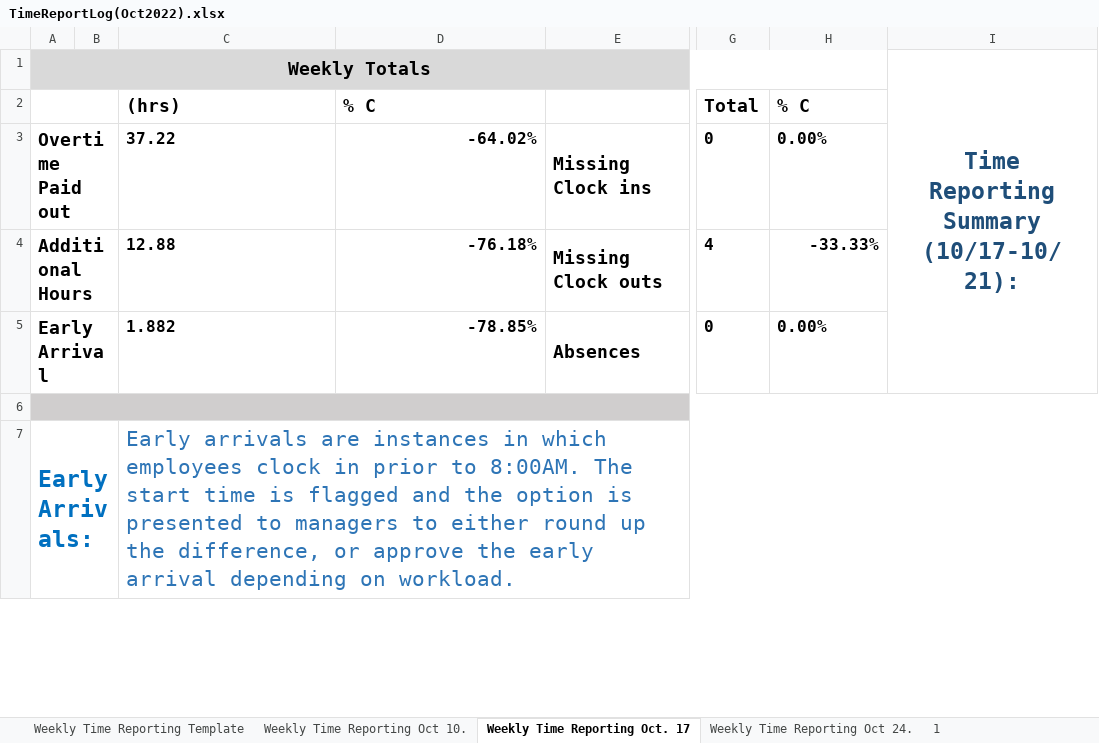
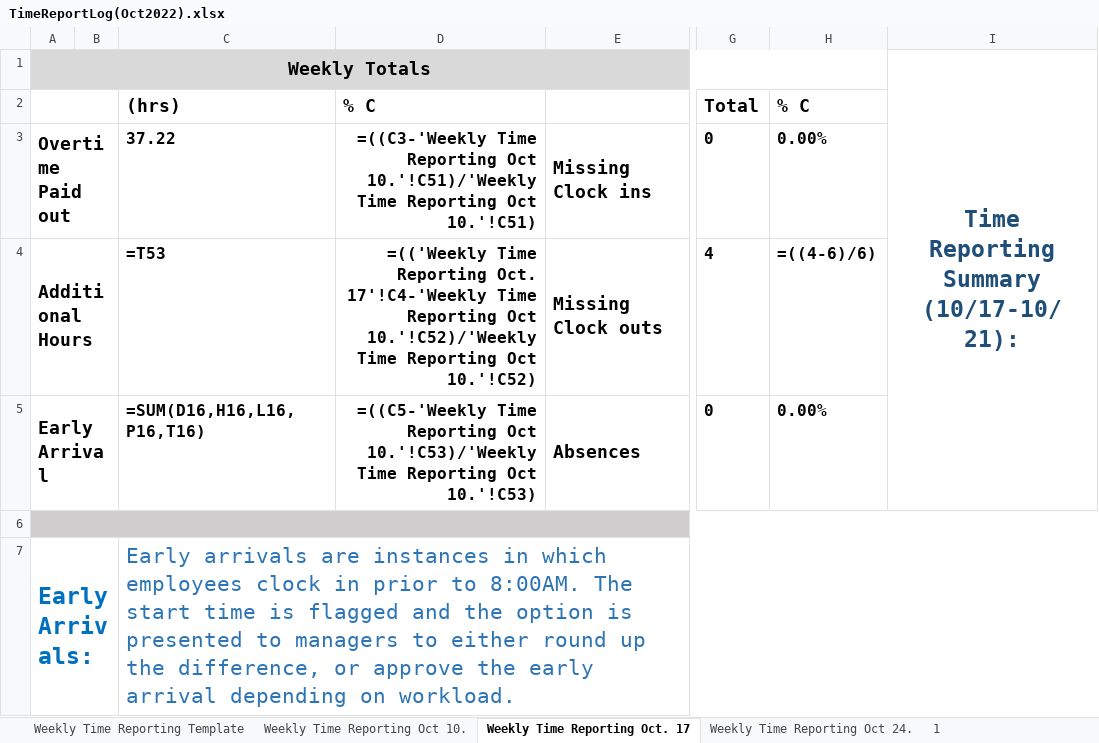
Before and after one commit to Eli-J-Camara/xl-data-auto, an Excel workbook: TimeReportLog(Oct2022).xlsx, sheet Weekly Time Reporting Oct. 17, drawn as a sheet; only a part is shown, gaps mark what is left out; values as stored, in another font and other column widths than the file's, no borders; formulas without a stored value are shown as written; conditional formats not drawn; the diff covers the shown part only; the diff names each change by its address in the sheet, - before the commit and + after, or states it on an @@ line.

```diff
--- a/TimeReportLog(Oct2022).xlsx (sheet Weekly Time Reporting Oct. 17)
+++ b/TimeReportLog(Oct2022).xlsx (sheet Weekly Time Reporting Oct. 17)
-D3: -64.02%
+D3: =((C3-'Weekly Time Reporting Oct 10.'!C51)/'Weekly Time Reporting Oct 10.'!C51)
-C4: 12.88
+C4: =T53
-D4: -76.18%
+D4: =(('Weekly Time Reporting Oct. 17'!C4-'Weekly Time Reporting Oct 10.'!C52)/'Weekly Time Reporting Oct 10.'!C52)
-H4: -33.33%
+H4: =((4-6)/6)
-C5: 1.882
+C5: =SUM(D16,H16,L16,P16,T16)
-D5: -78.85%
+D5: =((C5-'Weekly Time Reporting Oct 10.'!C53)/'Weekly Time Reporting Oct 10.'!C53)
```
Also changed, not shown: 32 edited cells elsewhere in this sheet, sheet 1, sheet Weekly Time Reporting Template, sheet Weekly Time Reporting Oct 10., sheet Weekly Time Reporting Oct 24., other sheet tabs, 5 other files.
